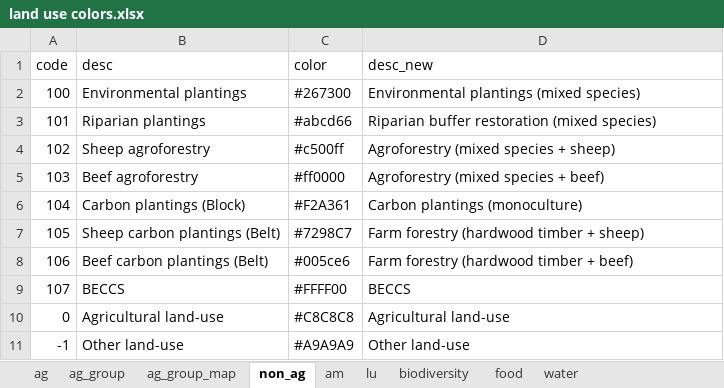
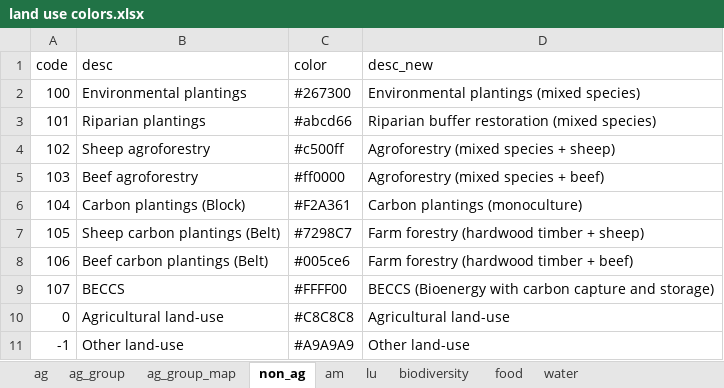
Before and after one commit to xinhaopan/luto-2.0, an Excel workbook: myCode/draw_all/code/tools/land use colors.xlsx, sheet non_ag, drawn as a sheet; values as stored, in another font and other column widths than the file's, no borders; the diff names each change by its address in the sheet, - before the commit and + after, or states it on an @@ line.

Commit message:
change draw figures

```diff
--- a/myCode/draw_all/code/tools/land use colors.xlsx (sheet non_ag)
+++ b/myCode/draw_all/code/tools/land use colors.xlsx (sheet non_ag)
-D9 (desc_new): BECCS
+D9 (desc_new): BECCS (Bioenergy with carbon capture and storage)
```
Also changed, not shown: 21 other files.
